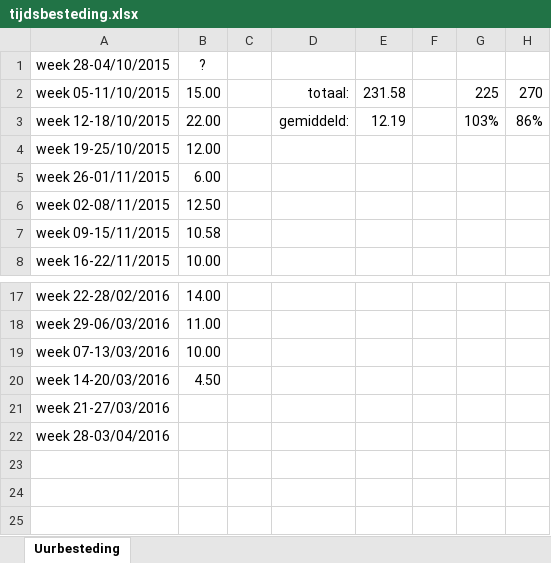
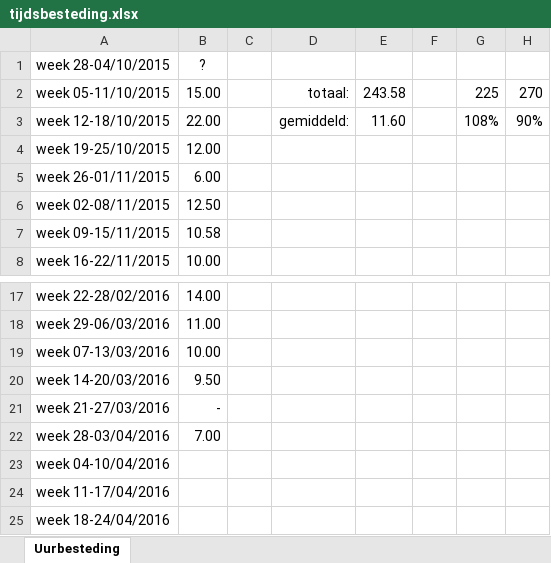
Before and after one commit to mdekempeneer/Research-Optimal-Size-Sorting-Networks, an Excel workbook: tijdsbesteding.xlsx, sheet Uurbesteding, drawn as a sheet; only a part is shown, gaps mark what is left out; values as stored, in another font and other column widths than the file's, no borders; the diff names each change by its address in the sheet, - before the commit and + after, or states it on an @@ line.

Commit message:
Updated some excel files

```diff
--- a/tijdsbesteding.xlsx (sheet Uurbesteding)
+++ b/tijdsbesteding.xlsx (sheet Uurbesteding)
-E2: 231.58
+E2: 243.58
-E3: 12.19
+E3: 11.60
-G3: 103%
+G3: 108%
-H3: 86%
+H3: 90%
-B20 (?): 4.50
+B20 (?): 9.50
-B21 (?): (empty)
+B21 (?): -
-B22 (?): (empty)
+B22 (?): 7.00
+row 23: week 04-10/04/2016
+row 24: week 11-17/04/2016
+row 25: week 18-24/04/2016
```
Also changed, not shown: 1 other file.
